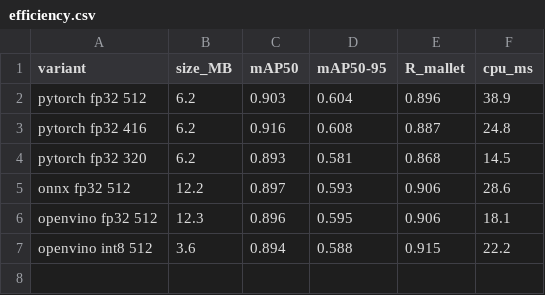
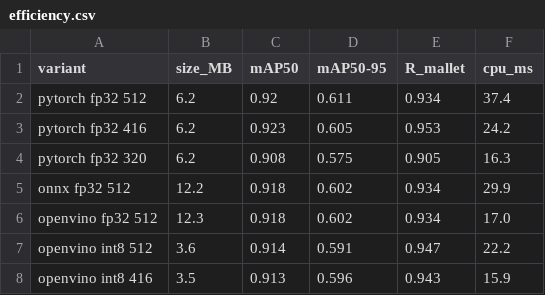
Before and after one commit to cthotti/yonder-ai-ml-take-home, a CSV file: analysis/efficiency.csv, drawn as a sheet.

```diff
--- a/analysis/efficiency.csv
+++ b/analysis/efficiency.csv
@@ -1,7 +1,8 @@
 variant,size_MB,mAP50,mAP50-95,R_mallet,cpu_ms
-pytorch fp32 512,6.2,0.903,0.604,0.896,38.9
-pytorch fp32 416,6.2,0.916,0.608,0.887,24.8
-pytorch fp32 320,6.2,0.893,0.581,0.868,14.5
-onnx fp32 512,12.2,0.897,0.593,0.906,28.6
-openvino fp32 512,12.3,0.896,0.595,0.906,18.1
-openvino int8 512,3.6,0.894,0.588,0.915,22.2
+pytorch fp32 512,6.2,0.92,0.611,0.934,37.4
+pytorch fp32 416,6.2,0.923,0.605,0.953,24.2
+pytorch fp32 320,6.2,0.908,0.575,0.905,16.3
+onnx fp32 512,12.2,0.918,0.602,0.934,29.9
+openvino fp32 512,12.3,0.918,0.602,0.934,17.0
+openvino int8 512,3.6,0.914,0.591,0.947,22.2
+openvino int8 416,3.5,0.913,0.596,0.943,15.9
```
Also changed, not shown: analysis/mistakes_valid/mistakes.csv, analysis/stress_results.csv, 46 other files.
